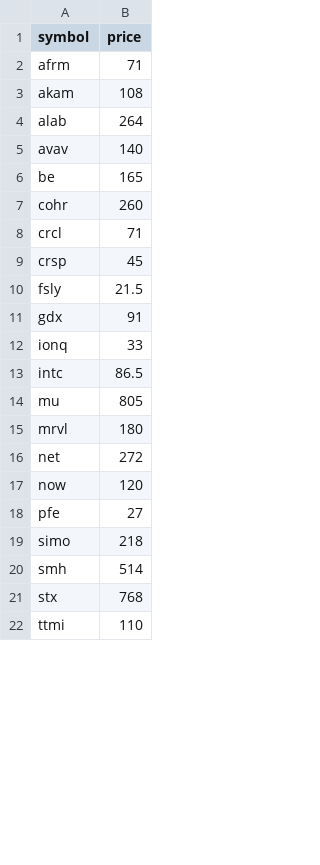
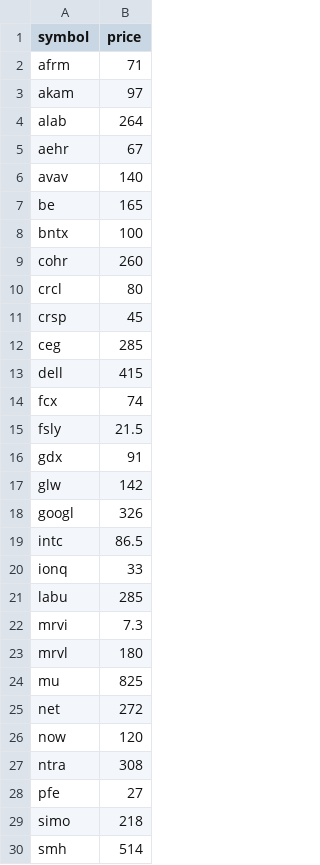
Before and after one commit to ousang85-netizen/ai_agant1, a CSV file: src/wait_list.csv, drawn as a sheet; only a part is shown; the shorter side is filled out with more unchanged rows; the diff covers the shown part only.

```diff
--- a/src/wait_list.csv
+++ b/src/wait_list.csv
@@ -2,17 +2,27 @@ symbol,price
 afrm,71
-akam,108
+akam,97
 alab,264
+aehr,67
 avav,140
 be,165
+bntx,100
 cohr,260
-crcl,71
+crcl,80
 crsp,45
+ceg,285
+dell,415
+fcx,74
 fsly,21.5
 gdx,91
+glw,142
+googl,326
+intc,86.5
 ionq,33
-intc,86.5
-mu,805
+labu,285
+mrvi,7.3
 mrvl,180
+mu,825
 net,272
 now,120
+ntra,308
 pfe,27
```
Also changed, not shown: 4 added rows, 4 removed rows and 1 moved row elsewhere in this file, 6 other files.
